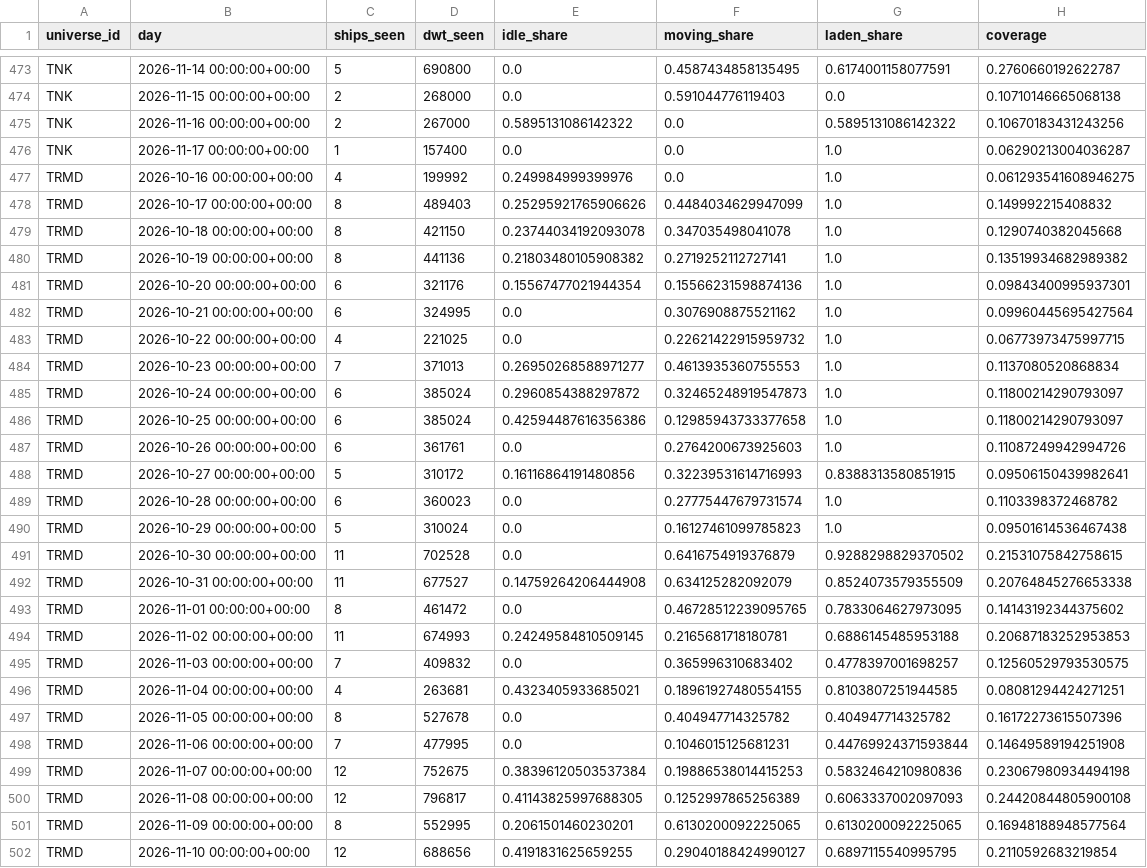
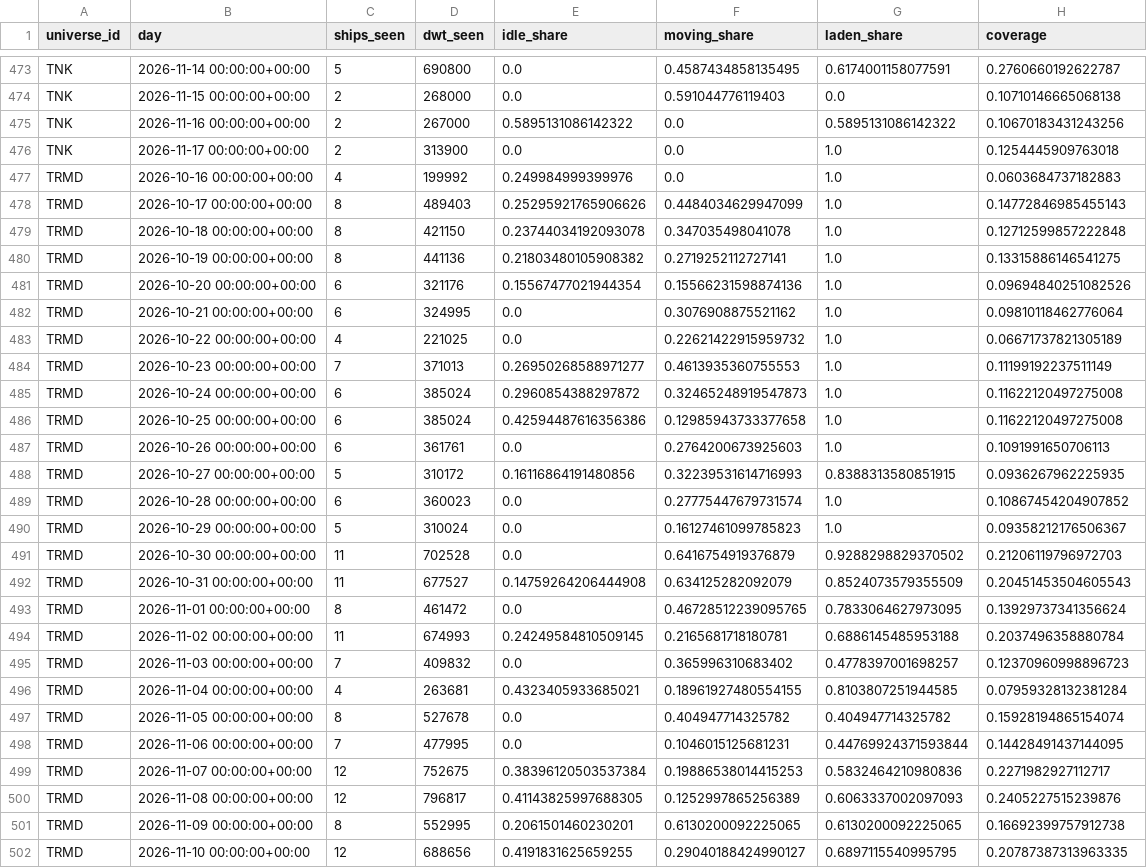
Before and after one commit to ambekarhrush/shipping-long-short-lab, a CSV file: data/fleet/company_signals.csv, drawn as a sheet; only a part is shown, gaps mark what is left out; the diff covers the shown part only.

```diff
--- a/data/fleet/company_signals.csv
+++ b/data/fleet/company_signals.csv
@@ -475,28 +475,28 @@ TNK,2026-11-15 00:00:00+00:00,2,268000,0.0,0.591044776119403,0.0,0.1071014666506
 TNK,2026-11-16 00:00:00+00:00,2,267000,0.5895131086142322,0.0,0.5895131086142322,0.10670183431243256
-TNK,2026-11-17 00:00:00+00:00,1,157400,0.0,0.0,1.0,0.06290213004036287
-TRMD,2026-10-16 00:00:00+00:00,4,199992,0.249984999399976,0.0,1.0,0.061293541608946275
-TRMD,2026-10-17 00:00:00+00:00,8,489403,0.25295921765906626,0.4484034629947099,1.0,0.149992215408832
-TRMD,2026-10-18 00:00:00+00:00,8,421150,0.23744034192093078,0.347035498041078,1.0,0.1290740382045668
-TRMD,2026-10-19 00:00:00+00:00,8,441136,0.21803480105908382,0.2719252112727141,1.0,0.13519934682989382
-TRMD,2026-10-20 00:00:00+00:00,6,321176,0.15567477021944354,0.15566231598874136,1.0,0.09843400995937301
-TRMD,2026-10-21 00:00:00+00:00,6,324995,0.0,0.3076908875521162,1.0,0.09960445695427564
-TRMD,2026-10-22 00:00:00+00:00,4,221025,0.0,0.22621422915959732,1.0,0.06773973475997715
-TRMD,2026-10-23 00:00:00+00:00,7,371013,0.26950268588971277,0.4613935360755553,1.0,0.1137080520868834
-TRMD,2026-10-24 00:00:00+00:00,6,385024,0.2960854388297872,0.32465248919547873,1.0,0.11800214290793097
-TRMD,2026-10-25 00:00:00+00:00,6,385024,0.42594487616356386,0.12985943733377658,1.0,0.11800214290793097
-TRMD,2026-10-26 00:00:00+00:00,6,361761,0.0,0.2764200673925603,1.0,0.11087249942994726
-TRMD,2026-10-27 00:00:00+00:00,5,310172,0.16116864191480856,0.32239531614716993,0.8388313580851915,0.09506150439982641
-TRMD,2026-10-28 00:00:00+00:00,6,360023,0.0,0.27775447679731574,1.0,0.1103398372468782
-TRMD,2026-10-29 00:00:00+00:00,5,310024,0.0,0.16127461099785823,1.0,0.09501614536467438
-TRMD,2026-10-30 00:00:00+00:00,11,702528,0.0,0.6416754919376879,0.9288298829370502,0.21531075842758615
-TRMD,2026-10-31 00:00:00+00:00,11,677527,0.14759264206444908,0.634125282092079,0.8524073579355509,0.20764845276653338
-TRMD,2026-11-01 00:00:00+00:00,8,461472,0.0,0.46728512239095765,0.7833064627973095,0.14143192344375602
-TRMD,2026-11-02 00:00:00+00:00,11,674993,0.24249584810509145,0.2165681718180781,0.6886145485953188,0.20687183252953853
-TRMD,2026-11-03 00:00:00+00:00,7,409832,0.0,0.365996310683402,0.4778397001698257,0.12560529793530575
-TRMD,2026-11-04 00:00:00+00:00,4,263681,0.4323405933685021,0.18961927480554155,0.8103807251944585,0.08081294424271251
-TRMD,2026-11-05 00:00:00+00:00,8,527678,0.0,0.404947714325782,0.404947714325782,0.16172273615507396
-TRMD,2026-11-06 00:00:00+00:00,7,477995,0.0,0.1046015125681231,0.44769924371593844,0.14649589194251908
-TRMD,2026-11-07 00:00:00+00:00,12,752675,0.38396120503537384,0.19886538014415253,0.5832464210980836,0.23067980934494198
-TRMD,2026-11-08 00:00:00+00:00,12,796817,0.41143825997688305,0.1252997865256389,0.6063337002097093,0.24420844805900108
-TRMD,2026-11-09 00:00:00+00:00,8,552995,0.2061501460230201,0.6130200092225065,0.6130200092225065,0.16948188948577564
-TRMD,2026-11-10 00:00:00+00:00,12,688656,0.4191831625659255,0.29040188424990127,0.6897115540995795,0.2110592683219854
+TNK,2026-11-17 00:00:00+00:00,2,313900,0.0,0.0,1.0,0.1254445909763018
+TRMD,2026-10-16 00:00:00+00:00,4,199992,0.249984999399976,0.0,1.0,0.0603684737182883
+TRMD,2026-10-17 00:00:00+00:00,8,489403,0.25295921765906626,0.4484034629947099,1.0,0.14772846985455143
+TRMD,2026-10-18 00:00:00+00:00,8,421150,0.23744034192093078,0.347035498041078,1.0,0.12712599857222848
+TRMD,2026-10-19 00:00:00+00:00,8,441136,0.21803480105908382,0.2719252112727141,1.0,0.13315886146541275
+TRMD,2026-10-20 00:00:00+00:00,6,321176,0.15567477021944354,0.15566231598874136,1.0,0.09694840251082526
+TRMD,2026-10-21 00:00:00+00:00,6,324995,0.0,0.3076908875521162,1.0,0.09810118462776064
+TRMD,2026-10-22 00:00:00+00:00,4,221025,0.0,0.22621422915959732,1.0,0.06671737821305189
+TRMD,2026-10-23 00:00:00+00:00,7,371013,0.26950268588971277,0.4613935360755553,1.0,0.11199192237511149
+TRMD,2026-10-24 00:00:00+00:00,6,385024,0.2960854388297872,0.32465248919547873,1.0,0.11622120497275008
+TRMD,2026-10-25 00:00:00+00:00,6,385024,0.42594487616356386,0.12985943733377658,1.0,0.11622120497275008
+TRMD,2026-10-26 00:00:00+00:00,6,361761,0.0,0.2764200673925603,1.0,0.1091991650706113
+TRMD,2026-10-27 00:00:00+00:00,5,310172,0.16116864191480856,0.32239531614716993,0.8388313580851915,0.0936267962225935
+TRMD,2026-10-28 00:00:00+00:00,6,360023,0.0,0.27775447679731574,1.0,0.10867454204907852
+TRMD,2026-10-29 00:00:00+00:00,5,310024,0.0,0.16127461099785823,1.0,0.09358212176506367
+TRMD,2026-10-30 00:00:00+00:00,11,702528,0.0,0.6416754919376879,0.9288298829370502,0.21206119796972703
+TRMD,2026-10-31 00:00:00+00:00,11,677527,0.14759264206444908,0.634125282092079,0.8524073579355509,0.20451453504605543
+TRMD,2026-11-01 00:00:00+00:00,8,461472,0.0,0.46728512239095765,0.7833064627973095,0.13929737341356624
+TRMD,2026-11-02 00:00:00+00:00,11,674993,0.24249584810509145,0.2165681718180781,0.6886145485953188,0.2037496358880784
+TRMD,2026-11-03 00:00:00+00:00,7,409832,0.0,0.365996310683402,0.4778397001698257,0.12370960998896723
+TRMD,2026-11-04 00:00:00+00:00,4,263681,0.4323405933685021,0.18961927480554155,0.8103807251944585,0.07959328132381284
+TRMD,2026-11-05 00:00:00+00:00,8,527678,0.0,0.404947714325782,0.404947714325782,0.15928194865154074
+TRMD,2026-11-06 00:00:00+00:00,7,477995,0.0,0.1046015125681231,0.44769924371593844,0.14428491437144095
+TRMD,2026-11-07 00:00:00+00:00,12,752675,0.38396120503537384,0.19886538014415253,0.5832464210980836,0.2271982927112717
+TRMD,2026-11-08 00:00:00+00:00,12,796817,0.41143825997688305,0.1252997865256389,0.6063337002097093,0.2405227515239876
+TRMD,2026-11-09 00:00:00+00:00,8,552995,0.2061501460230201,0.6130200092225065,0.6130200092225065,0.16692399757912738
+TRMD,2026-11-10 00:00:00+00:00,12,688656,0.4191831625659255,0.29040188424990127,0.6897115540995795,0.20787387313963335
```
Also changed, not shown: 5 added rows, 5 removed rows and 22 edited cells elsewhere in this file, data/fleet/collector_log.csv, data/fleet/identity.csv, 3 other files.
